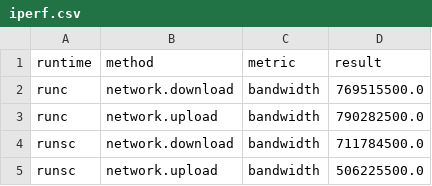
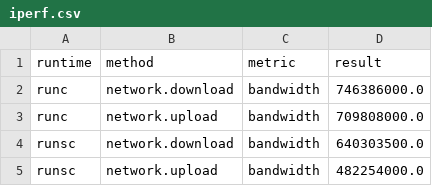
Before and after one commit to google/gvisor, a CSV file: static/performance/iperf.csv, drawn as a sheet.

```diff
--- a/static/performance/iperf.csv
+++ b/static/performance/iperf.csv
@@ -1,5 +1,5 @@
 runtime,method,metric,result
-runc,network.download,bandwidth,769515500.0
-runc,network.upload,bandwidth,790282500.0
-runsc,network.download,bandwidth,711784500.0
-runsc,network.upload,bandwidth,506225500.0
+runc,network.download,bandwidth,746386000.0
+runc,network.upload,bandwidth,709808000.0
+runsc,network.download,bandwidth,640303500.0
+runsc,network.upload,bandwidth,482254000.0
```
Also changed, not shown: static/performance/fio.csv, static/performance/redis.csv, 4 other files.
